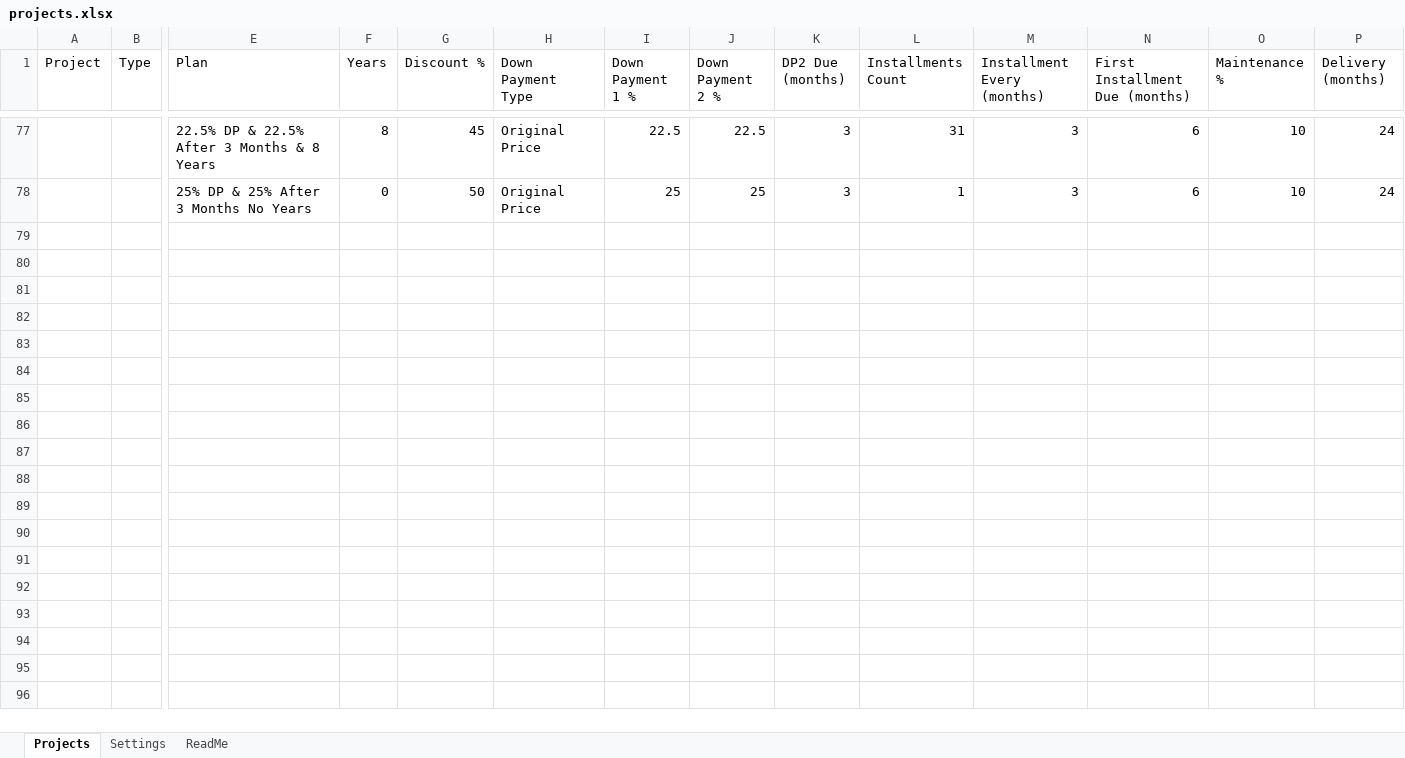
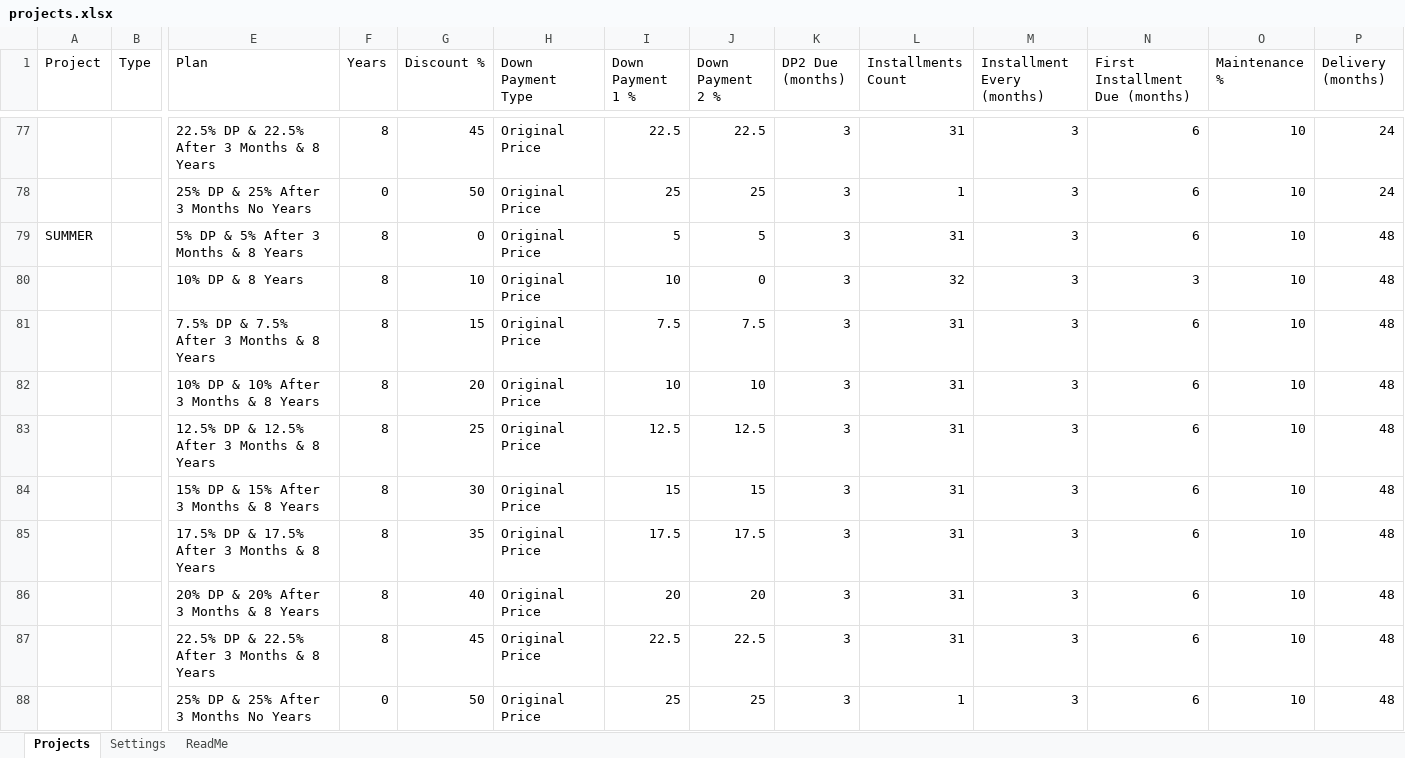
Before and after one commit to islamshehab89-source/payment-request, an Excel workbook: public/projects.xlsx, sheet Projects, drawn as a sheet; only a part is shown, gaps mark what is left out; values as stored, in another font and other column widths than the file's, no borders; charts and pictures not drawn; rows hold the shown columns only; the diff names each change by its address in the sheet, - before the commit and + after, or states it on an @@ line.

Commit message:
Update prices from Google Sheets

```diff
--- a/public/projects.xlsx (sheet Projects)
+++ b/public/projects.xlsx (sheet Projects)
+row 79: SUMMER |  | 5% DP & 5% After 3 Months & 8 Years | 8 | 0 | Original Price | 5 | 5 | 3 | 31 | 3 | 6 | 10 | 48
+row 80:  |  | 10% DP & 8 Years | 8 | 10 | Original Price | 10 | 0 | 3 | 32 | 3 | 3 | 10 | 48
+row 81:  |  | 7.5% DP & 7.5% After 3 Months & 8 Years | 8 | 15 | Original Price | 7.5 | 7.5 | 3 | 31 | 3 | 6 | 10 | 48
+row 82:  |  | 10% DP & 10% After 3 Months & 8 Years | 8 | 20 | Original Price | 10 | 10 | 3 | 31 | 3 | 6 | 10 | 48
+row 83:  |  | 12.5% DP & 12.5% After 3 Months & 8 Years | 8 | 25 | Original Price | 12.5 | 12.5 | 3 | 31 | 3 | 6 | 10 | 48
+row 84:  |  | 15% DP & 15% After 3 Months & 8 Years | 8 | 30 | Original Price | 15 | 15 | 3 | 31 | 3 | 6 | 10 | 48
+row 85:  |  | 17.5% DP & 17.5% After 3 Months & 8 Years | 8 | 35 | Original Price | 17.5 | 17.5 | 3 | 31 | 3 | 6 | 10 | 48
+row 86:  |  | 20% DP & 20% After 3 Months & 8 Years | 8 | 40 | Original Price | 20 | 20 | 3 | 31 | 3 | 6 | 10 | 48
+row 87:  |  | 22.5% DP & 22.5% After 3 Months & 8 Years | 8 | 45 | Original Price | 22.5 | 22.5 | 3 | 31 | 3 | 6 | 10 | 48
+row 88:  |  | 25% DP & 25% After 3 Months No Years | 0 | 50 | Original Price | 25 | 25 | 3 | 1 | 3 | 6 | 10 | 48
```
